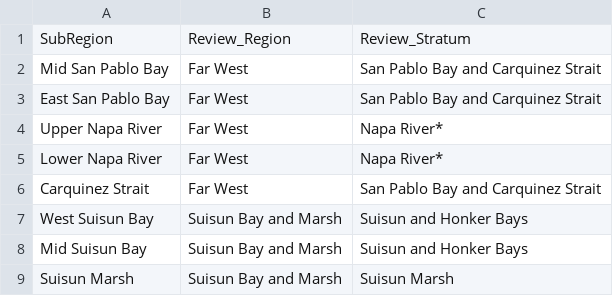
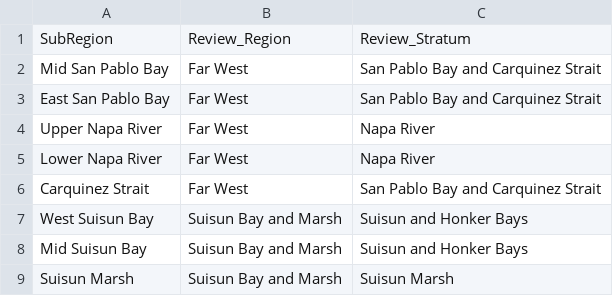
Before and after one commit to tillotsonm/pelagicsurveys, a CSV file: CODE-data-tidying/Review_Strata.csv, drawn as a sheet; only a part is shown.

```diff
--- a/CODE-data-tidying/Review_Strata.csv
+++ b/CODE-data-tidying/Review_Strata.csv
@@ -3,4 +3,4 @@ Mid San Pablo Bay,Far West,San Pablo Bay and Carquinez Strait
 East San Pablo Bay,Far West,San Pablo Bay and Carquinez Strait
-Upper Napa River,Far West,Napa River*
-Lower Napa River,Far West,Napa River*
+Upper Napa River,Far West,Napa River
+Lower Napa River,Far West,Napa River
 Carquinez Strait,Far West,San Pablo Bay and Carquinez Strait
```
Also changed, not shown: 14 other files.
